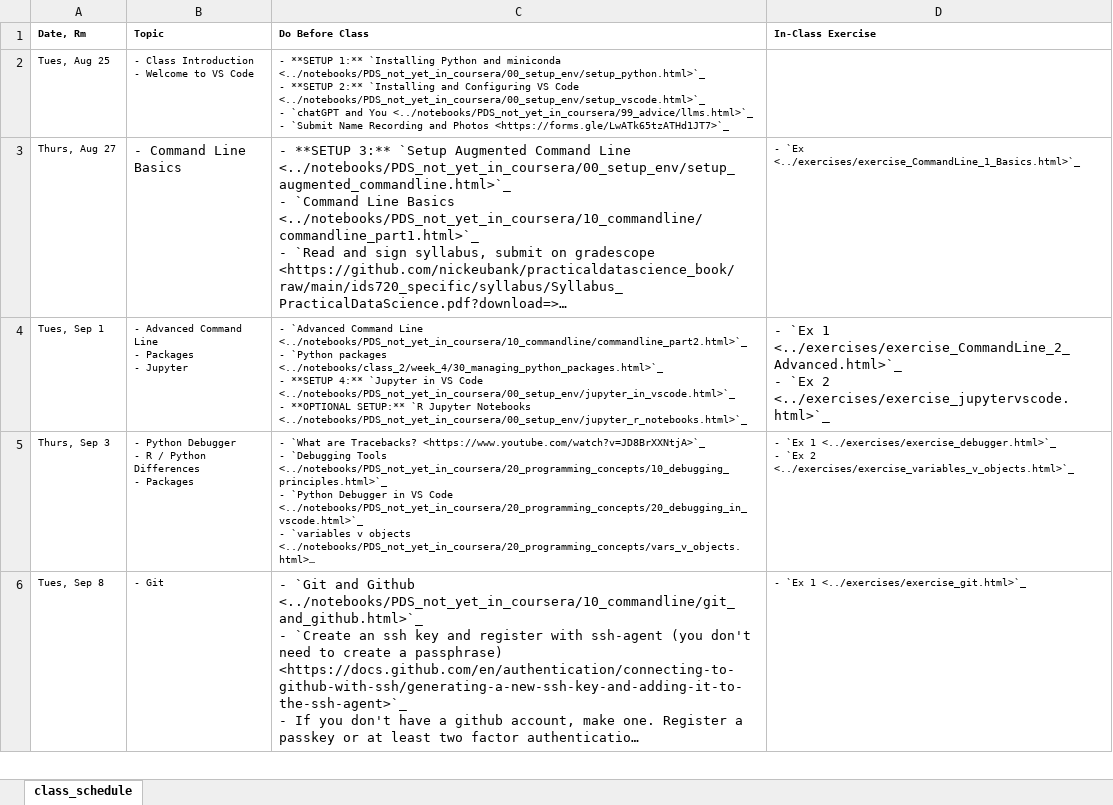
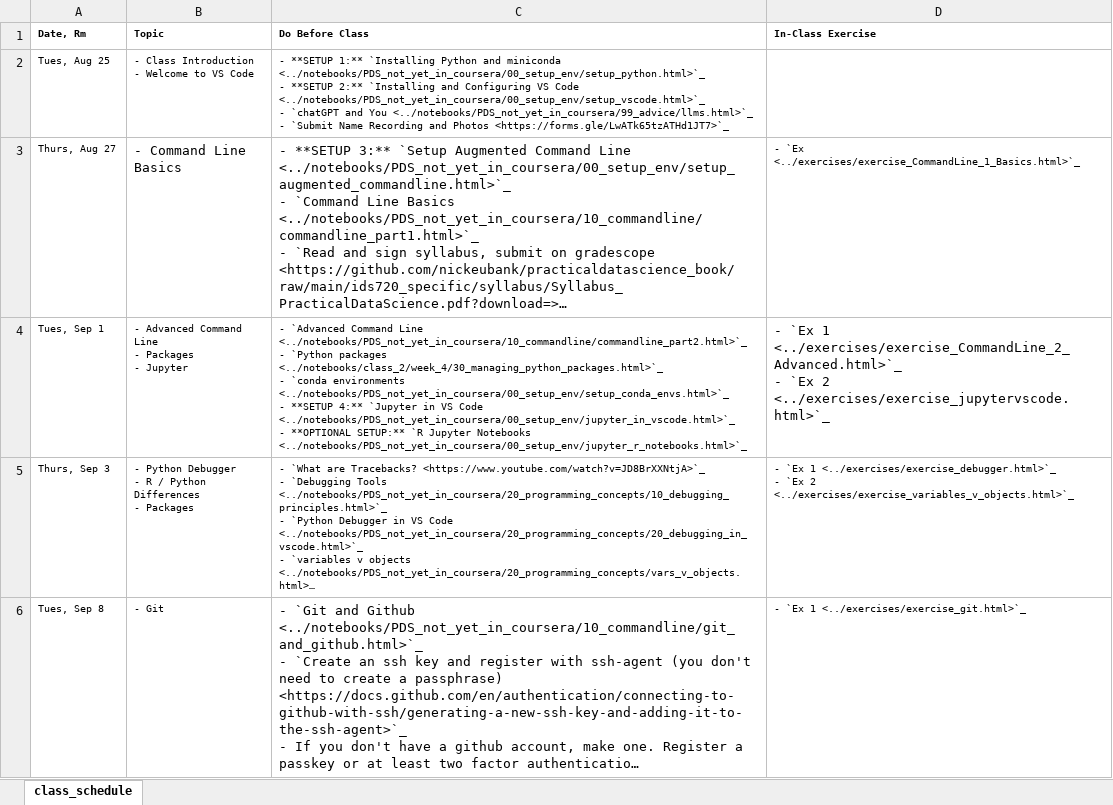
Before and after one commit to nickeubank/practicaldatascience_book, an Excel workbook: ids720_specific/class_schedule_720_xlsx.xlsx, sheet class_schedule, drawn as a sheet; only a part is shown; long unchanged cells end in …; values as stored, in another font and other column widths than the file's, no borders; ↵ is a line break in a cell; the diff names each change by its address in the sheet, - before the commit and + after, or states it on an @@ line.

Commit message:
add conda envs

```diff
--- a/ids720_specific/class_schedule_720_xlsx.xlsx (sheet class_schedule)
+++ b/ids720_specific/class_schedule_720_xlsx.xlsx (sheet class_schedule)
-C4 (Do Before Class): …<../notebooks/class_2/week_4/30_managing_python_packages.html>`_ ↵ - **SETUP 4:**…
+C4 (Do Before Class): …<../notebooks/class_2/week_4/30_managing_python_packages.html>`_ ↵ - `conda environments <../notebooks/PDS_not_yet_in_coursera/00_setup_env/setup_conda_envs.html>`_ ↵ - **SETUP 4:**…
```
